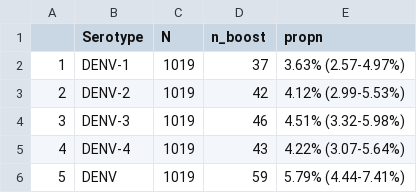
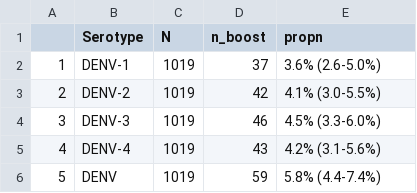
Before and after one commit to alexrichings/Chapter-1, a CSV file: outputs/tables/table_boost.csv, drawn as a sheet.

Commit message:
Update table_boost.csv

```diff
--- a/outputs/tables/table_boost.csv
+++ b/outputs/tables/table_boost.csv
@@ -1,6 +1,6 @@
 "","Serotype","N","n_boost","propn"
-"1","DENV-1",1019,37,"3.63% (2.57-4.97%)"
-"2","DENV-2",1019,42,"4.12% (2.99-5.53%)"
-"3","DENV-3",1019,46,"4.51% (3.32-5.98%)"
-"4","DENV-4",1019,43,"4.22% (3.07-5.64%)"
-"5","DENV",1019,59,"5.79% (4.44-7.41%)"
+"1","DENV-1",1019,37,"3.6% (2.6-5.0%)"
+"2","DENV-2",1019,42,"4.1% (3.0-5.5%)"
+"3","DENV-3",1019,46,"4.5% (3.3-6.0%)"
+"4","DENV-4",1019,43,"4.2% (3.1-5.6%)"
+"5","DENV",1019,59,"5.8% (4.4-7.4%)"
```
